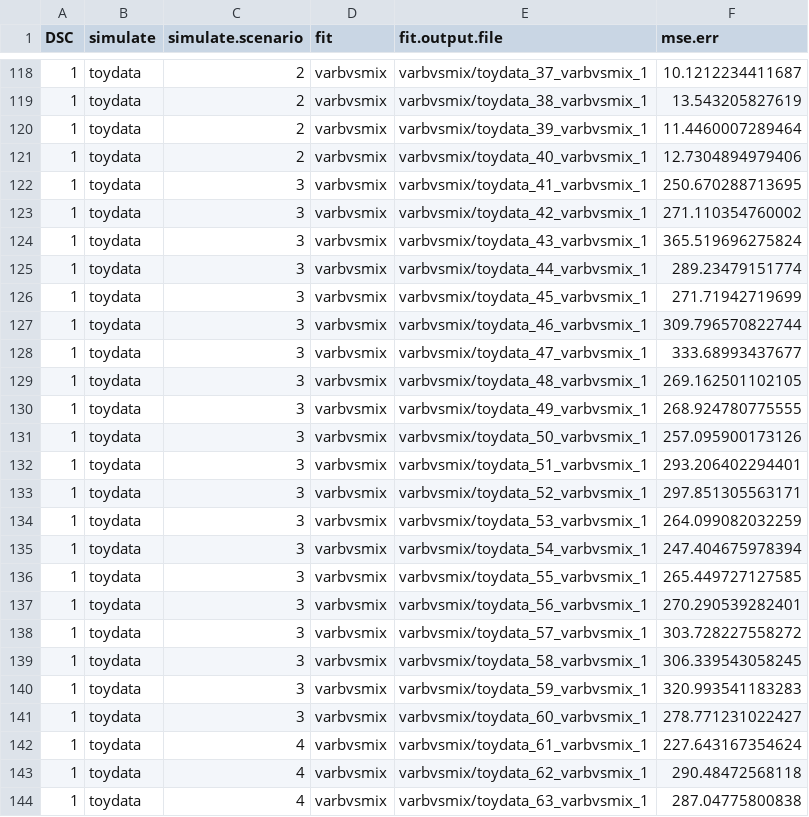
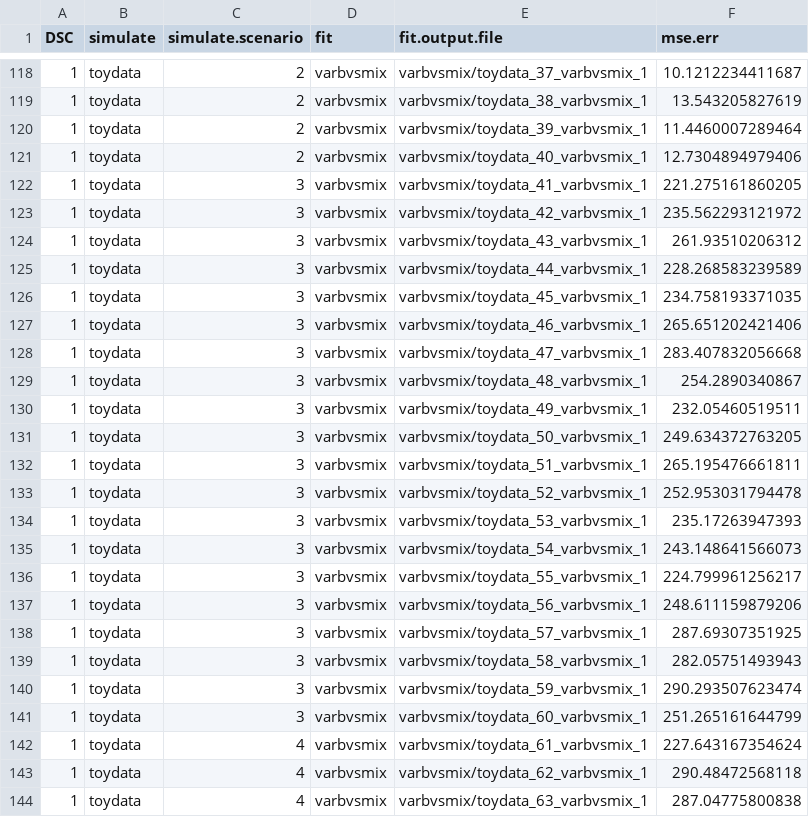
Before and after one commit to stephenslab/dsc-linreg, a CSV file: output/linreg_mse.csv, drawn as a sheet; only a part is shown, gaps mark what is left out; the diff covers the shown part only.

```diff
--- a/output/linreg_mse.csv
+++ b/output/linreg_mse.csv
@@ -121,22 +121,22 @@ DSC,simulate,simulate.scenario,fit,fit.output.file,mse.err
 1,toydata,2,varbvsmix,varbvsmix/toydata_40_varbvsmix_1,12.7304894979406
-1,toydata,3,varbvsmix,varbvsmix/toydata_41_varbvsmix_1,250.670288713695
-1,toydata,3,varbvsmix,varbvsmix/toydata_42_varbvsmix_1,271.110354760002
-1,toydata,3,varbvsmix,varbvsmix/toydata_43_varbvsmix_1,365.519696275824
-1,toydata,3,varbvsmix,varbvsmix/toydata_44_varbvsmix_1,289.23479151774
-1,toydata,3,varbvsmix,varbvsmix/toydata_45_varbvsmix_1,271.71942719699
-1,toydata,3,varbvsmix,varbvsmix/toydata_46_varbvsmix_1,309.796570822744
-1,toydata,3,varbvsmix,varbvsmix/toydata_47_varbvsmix_1,333.68993437677
-1,toydata,3,varbvsmix,varbvsmix/toydata_48_varbvsmix_1,269.162501102105
-1,toydata,3,varbvsmix,varbvsmix/toydata_49_varbvsmix_1,268.924780775555
-1,toydata,3,varbvsmix,varbvsmix/toydata_50_varbvsmix_1,257.095900173126
-1,toydata,3,varbvsmix,varbvsmix/toydata_51_varbvsmix_1,293.206402294401
-1,toydata,3,varbvsmix,varbvsmix/toydata_52_varbvsmix_1,297.851305563171
-1,toydata,3,varbvsmix,varbvsmix/toydata_53_varbvsmix_1,264.099082032259
-1,toydata,3,varbvsmix,varbvsmix/toydata_54_varbvsmix_1,247.404675978394
-1,toydata,3,varbvsmix,varbvsmix/toydata_55_varbvsmix_1,265.449727127585
-1,toydata,3,varbvsmix,varbvsmix/toydata_56_varbvsmix_1,270.290539282401
-1,toydata,3,varbvsmix,varbvsmix/toydata_57_varbvsmix_1,303.728227558272
-1,toydata,3,varbvsmix,varbvsmix/toydata_58_varbvsmix_1,306.339543058245
-1,toydata,3,varbvsmix,varbvsmix/toydata_59_varbvsmix_1,320.993541183283
-1,toydata,3,varbvsmix,varbvsmix/toydata_60_varbvsmix_1,278.771231022427
+1,toydata,3,varbvsmix,varbvsmix/toydata_41_varbvsmix_1,221.275161860205
+1,toydata,3,varbvsmix,varbvsmix/toydata_42_varbvsmix_1,235.562293121972
+1,toydata,3,varbvsmix,varbvsmix/toydata_43_varbvsmix_1,261.93510206312
+1,toydata,3,varbvsmix,varbvsmix/toydata_44_varbvsmix_1,228.268583239589
+1,toydata,3,varbvsmix,varbvsmix/toydata_45_varbvsmix_1,234.758193371035
+1,toydata,3,varbvsmix,varbvsmix/toydata_46_varbvsmix_1,265.651202421406
+1,toydata,3,varbvsmix,varbvsmix/toydata_47_varbvsmix_1,283.407832056668
+1,toydata,3,varbvsmix,varbvsmix/toydata_48_varbvsmix_1,254.2890340867
+1,toydata,3,varbvsmix,varbvsmix/toydata_49_varbvsmix_1,232.05460519511
+1,toydata,3,varbvsmix,varbvsmix/toydata_50_varbvsmix_1,249.634372763205
+1,toydata,3,varbvsmix,varbvsmix/toydata_51_varbvsmix_1,265.195476661811
+1,toydata,3,varbvsmix,varbvsmix/toydata_52_varbvsmix_1,252.953031794478
+1,toydata,3,varbvsmix,varbvsmix/toydata_53_varbvsmix_1,235.17263947393
+1,toydata,3,varbvsmix,varbvsmix/toydata_54_varbvsmix_1,243.148641566073
+1,toydata,3,varbvsmix,varbvsmix/toydata_55_varbvsmix_1,224.799961256217
+1,toydata,3,varbvsmix,varbvsmix/toydata_56_varbvsmix_1,248.611159879206
+1,toydata,3,varbvsmix,varbvsmix/toydata_57_varbvsmix_1,287.69307351925
+1,toydata,3,varbvsmix,varbvsmix/toydata_58_varbvsmix_1,282.05751493943
+1,toydata,3,varbvsmix,varbvsmix/toydata_59_varbvsmix_1,290.293507623474
+1,toydata,3,varbvsmix,varbvsmix/toydata_60_varbvsmix_1,251.265161644799
 1,toydata,4,varbvsmix,varbvsmix/toydata_61_varbvsmix_1,227.643167354624
```
Also changed, not shown: 100 edited cells elsewhere in this file, 4 other files.
